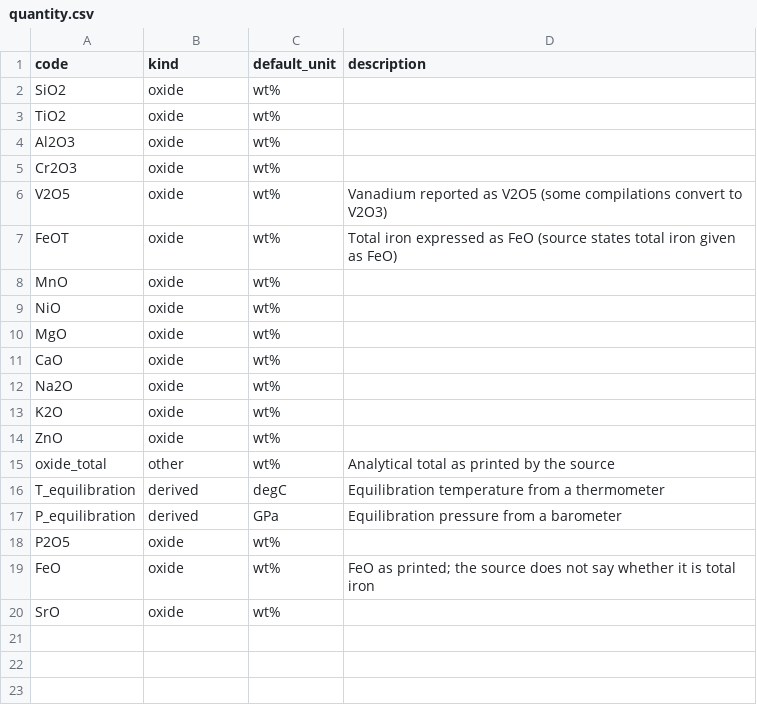
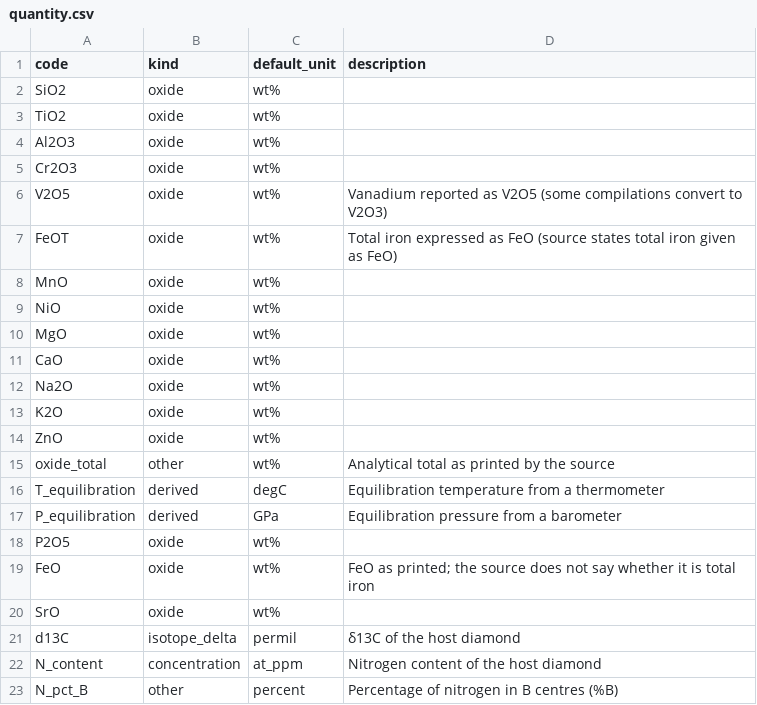
Before and after one commit to acelcior/diamond-inclusion-database, a CSV file: vocab/quantity.csv, drawn as a sheet.

```diff
--- a/vocab/quantity.csv
+++ b/vocab/quantity.csv
@@ -20 +20,4 @@ FeO,oxide,wt%,FeO as printed; the source does not say whether it is total iron
 SrO,oxide,wt%,
+d13C,isotope_delta,permil,δ13C of the host diamond
+N_content,concentration,at_ppm,Nitrogen content of the host diamond
+N_pct_B,other,percent,Percentage of nitrogen in B centres (%B)
```
Also changed, not shown: vocab/property.csv, 17 other files.
